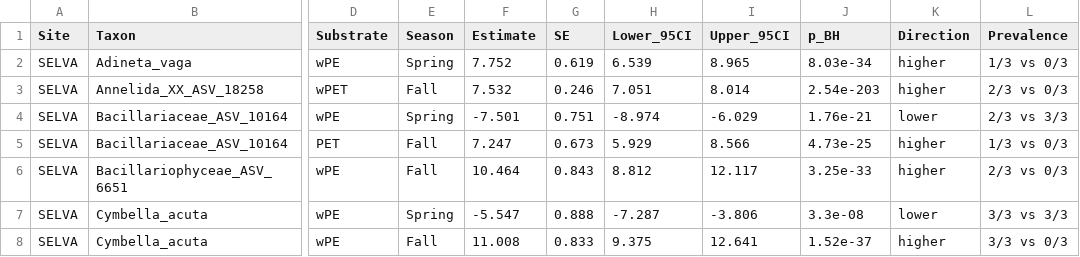
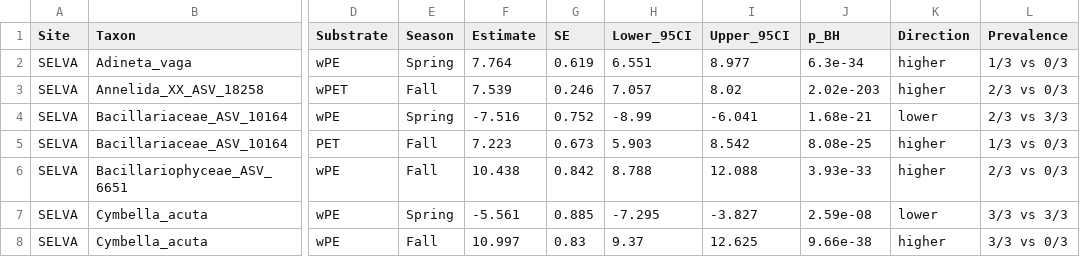
Before and after one commit to gyhaeberli/MAPLE_Seasonal_Plastisphere, a CSV file: Results/gllvm_results/Tables/significant_substrate_contrasts.csv, drawn as a sheet; only a part is shown, gaps mark what is left out; the diff covers the shown part only; the diff names each change by its address in the sheet, - before the commit and + after, or states it on an @@ line.

```diff
--- a/Results/gllvm_results/Tables/significant_substrate_contrasts.csv
+++ b/Results/gllvm_results/Tables/significant_substrate_contrasts.csv
-F2 (Estimate): 7.752
+F2 (Estimate): 7.764
-H2 (Lower_95CI): 6.539
+H2 (Lower_95CI): 6.551
-I2 (Upper_95CI): 8.965
+I2 (Upper_95CI): 8.977
-J2 (p_BH): 8.03e-34
+J2 (p_BH): 6.3e-34
-F3 (Estimate): 7.532
+F3 (Estimate): 7.539
-H3 (Lower_95CI): 7.051
+H3 (Lower_95CI): 7.057
-I3 (Upper_95CI): 8.014
+I3 (Upper_95CI): 8.02
-J3 (p_BH): 2.54e-203
+J3 (p_BH): 2.02e-203
-F4 (Estimate): -7.501
+F4 (Estimate): -7.516
-G4 (SE): 0.751
+G4 (SE): 0.752
-H4 (Lower_95CI): -8.974
+H4 (Lower_95CI): -8.99
-I4 (Upper_95CI): -6.029
+I4 (Upper_95CI): -6.041
-J4 (p_BH): 1.76e-21
+J4 (p_BH): 1.68e-21
-F5 (Estimate): 7.247
+F5 (Estimate): 7.223
-H5 (Lower_95CI): 5.929
+H5 (Lower_95CI): 5.903
-I5 (Upper_95CI): 8.566
+I5 (Upper_95CI): 8.542
-J5 (p_BH): 4.73e-25
+J5 (p_BH): 8.08e-25
-F6 (Estimate): 10.464
+F6 (Estimate): 10.438
-G6 (SE): 0.843
+G6 (SE): 0.842
-H6 (Lower_95CI): 8.812
+H6 (Lower_95CI): 8.788
-I6 (Upper_95CI): 12.117
+I6 (Upper_95CI): 12.088
-J6 (p_BH): 3.25e-33
+J6 (p_BH): 3.93e-33
-F7 (Estimate): -5.547
+F7 (Estimate): -5.561
-G7 (SE): 0.888
+G7 (SE): 0.885
-H7 (Lower_95CI): -7.287
+H7 (Lower_95CI): -7.295
-I7 (Upper_95CI): -3.806
+I7 (Upper_95CI): -3.827
-J7 (p_BH): 3.3e-08
+J7 (p_BH): 2.59e-08
-F8 (Estimate): 11.008
+F8 (Estimate): 10.997
-G8 (SE): 0.833
+G8 (SE): 0.83
-H8 (Lower_95CI): 9.375
+H8 (Lower_95CI): 9.37
-I8 (Upper_95CI): 12.641
+I8 (Upper_95CI): 12.625
-J8 (p_BH): 1.52e-37
+J8 (p_BH): 9.66e-38
```
Also changed, not shown: 116 edited cells elsewhere in this file, Results/gllvm_results/Tables/occurrence_anyplastic_per_season.csv, Results/gllvm_results/Tables/occurrence_anyplastic_season_pooled.csv, 22 other files.
